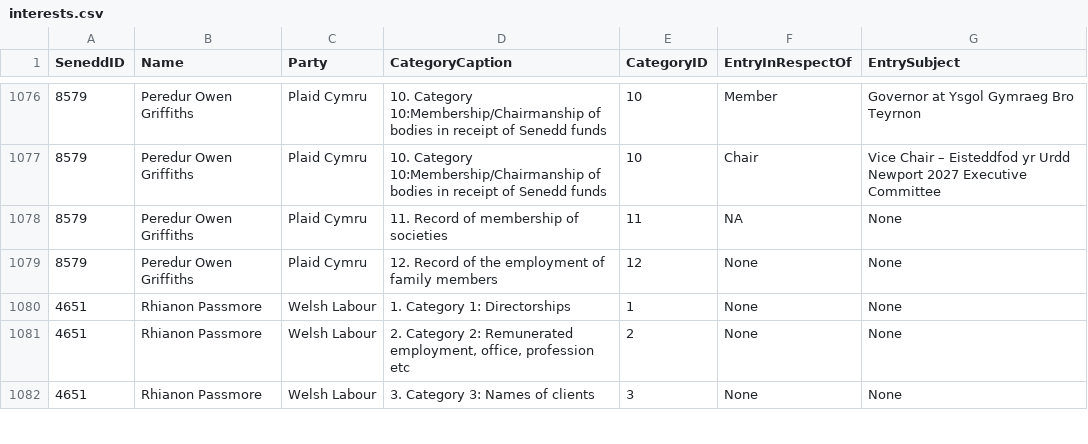
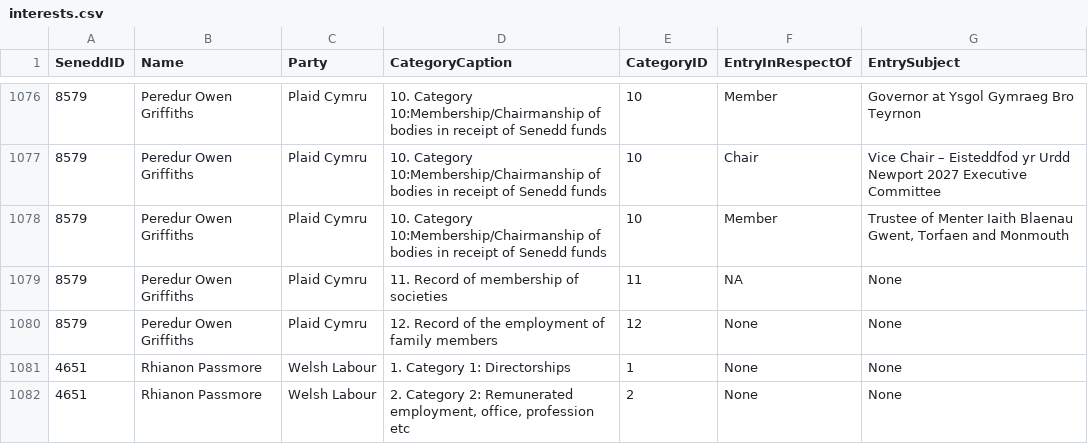
Before and after one commit to stupidpupil/senedd_scraper, a CSV file: interests.csv, drawn as a sheet; only a part is shown, gaps mark what is left out; the shorter side is filled out with more unchanged rows; the diff names each change by its address in the sheet, - before the commit and + after, or states it on an @@ line.

```diff
--- a/interests.csv
+++ b/interests.csv
+row 1078: 8579 | Peredur Owen Griffiths | Plaid Cymru | 10. Category 10:Membership/Chairmanship of bodies in receipt of Senedd funds | 10 | Member | Trustee of Menter Iaith Blaenau Gwent, Torfaen and Monmouth
```
Also changed, not shown: members.csv, registers_by_senedd_id/8579.csv, 1 other file.
